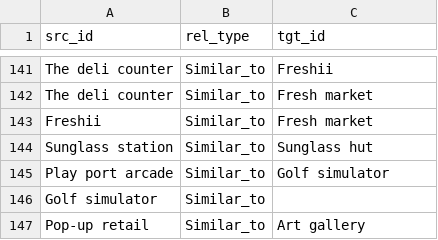
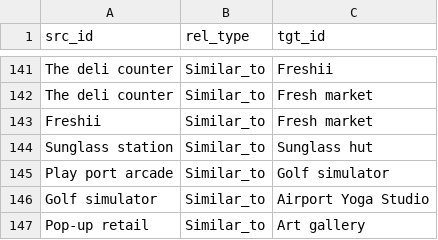
Before and after one commit to GoogleCloudPlatform/genai-databases-retrieval-app, a CSV file: data/relationships/amenity_relationships.csv, drawn as a sheet; only a part is shown, gaps mark what is left out.

Commit message:
Add missing relationships

```diff
--- a/data/relationships/amenity_relationships.csv
+++ b/data/relationships/amenity_relationships.csv
@@ -145,3 +145,3 @@ Sunglass station,Similar_to,Sunglass hut
 Play port arcade,Similar_to,Golf simulator
-Golf simulator,Similar_to,
+Golf simulator,Similar_to,Airport Yoga Studio
 Pop-up retail,Similar_to,Art gallery
```
